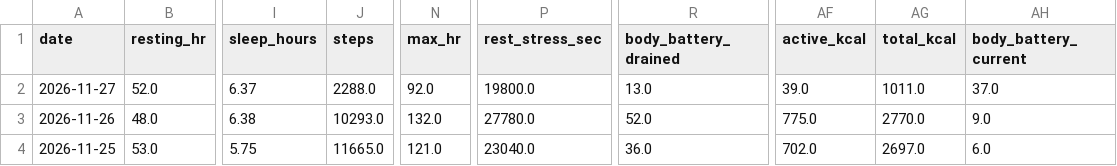
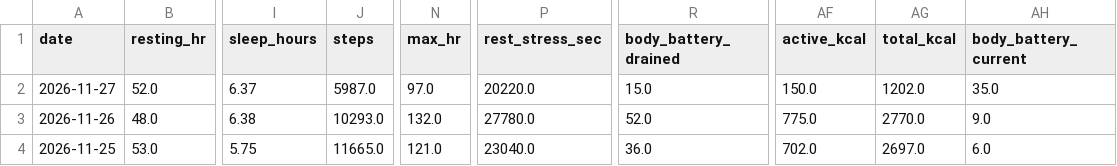
Before and after one commit to aroven850306-bit/fitness-data-sync, a CSV file: garmin_health.csv, drawn as a sheet; only a part is shown, gaps mark what is left out; the diff names each change by its address in the sheet, - before the commit and + after, or states it on an @@ line.

```diff
--- a/garmin_health.csv
+++ b/garmin_health.csv
-J2 (steps): 2288.0
+J2 (steps): 5987.0
-N2 (max_hr): 92.0
+N2 (max_hr): 97.0
-P2 (rest_stress_sec): 19800.0
+P2 (rest_stress_sec): 20220.0
-R2 (body_battery_drained): 13.0
+R2 (body_battery_drained): 15.0
-AF2 (active_kcal): 39.0
+AF2 (active_kcal): 150.0
-AG2 (total_kcal): 1011.0
+AG2 (total_kcal): 1202.0
-AH2 (body_battery_current): 37.0
+AH2 (body_battery_current): 35.0
```
Also changed, not shown: readiness_v2_summary.csv, 2 other files.
